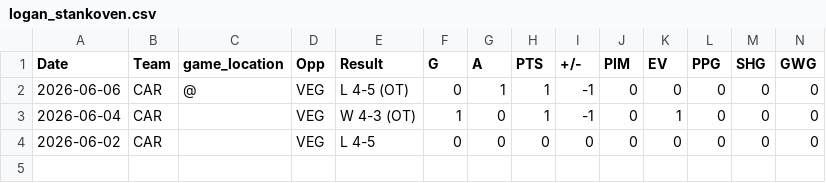
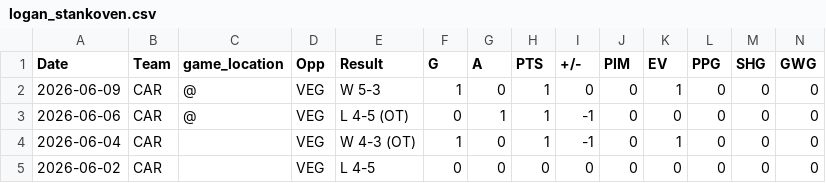
Before and after one commit to michabre/Stanley-Cup-Final-2026, a CSV file: data/CAR/logan_stankoven.csv, drawn as a sheet; only a part is shown; rows hold the shown columns only; the diff names each change by its address in the sheet, - before the commit and + after, or states it on an @@ line.

```diff
--- a/data/CAR/logan_stankoven.csv
+++ b/data/CAR/logan_stankoven.csv
+row 2: 2026-06-09 | CAR | @ | VEG | W 5-3 | 1 | 0 | 1 | 0 | 0 | 1 | 0 | 0 | 0
```
Also changed, not shown: data/CAR/jordan_staal.csv, data/CAR/nikolaj_ehlers.csv, 36 other files.
